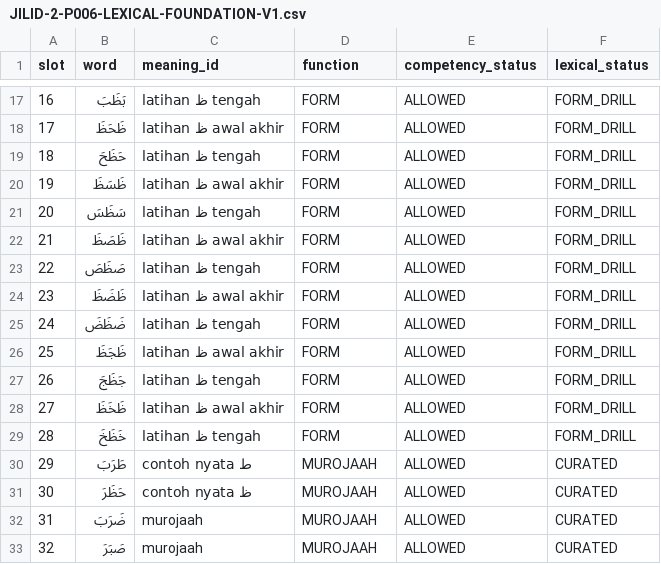
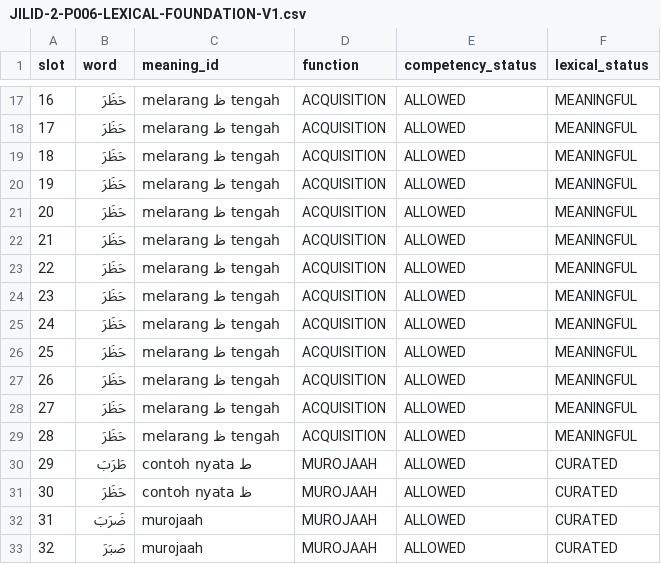
Before and after one commit to pesantrenriqa-boop/QURBATA, a CSV file: content/qwo/registry/JILID-2-P006-LEXICAL-FOUNDATION-V1.csv, drawn as a sheet; only a part is shown, gaps mark what is left out; the diff covers the shown part only.

Commit message:
QURBATA J2 P006: replace form drills with meaningful lexical examples

```diff
--- a/content/qwo/registry/JILID-2-P006-LEXICAL-FOUNDATION-V1.csv
+++ b/content/qwo/registry/JILID-2-P006-LEXICAL-FOUNDATION-V1.csv
@@ -17,14 +17,14 @@ slot,word,meaning_id,function,competency_status,lexical_status
-16,بَظَبَ,latihan ظ tengah,FORM,ALLOWED,FORM_DRILL
-17,ظَحَظَ,latihan ظ awal akhir,FORM,ALLOWED,FORM_DRILL
-18,حَظَحَ,latihan ظ tengah,FORM,ALLOWED,FORM_DRILL
-19,ظَسَظَ,latihan ظ awal akhir,FORM,ALLOWED,FORM_DRILL
-20,سَظَسَ,latihan ظ tengah,FORM,ALLOWED,FORM_DRILL
-21,ظَصَظَ,latihan ظ awal akhir,FORM,ALLOWED,FORM_DRILL
-22,صَظَصَ,latihan ظ tengah,FORM,ALLOWED,FORM_DRILL
-23,ظَضَظَ,latihan ظ awal akhir,FORM,ALLOWED,FORM_DRILL
-24,ضَظَضَ,latihan ظ tengah,FORM,ALLOWED,FORM_DRILL
-25,ظَجَظَ,latihan ظ awal akhir,FORM,ALLOWED,FORM_DRILL
-26,جَظَجَ,latihan ظ tengah,FORM,ALLOWED,FORM_DRILL
-27,ظَخَظَ,latihan ظ awal akhir,FORM,ALLOWED,FORM_DRILL
-28,خَظَخَ,latihan ظ tengah,FORM,ALLOWED,FORM_DRILL
+16,حَظَرَ,melarang ظ tengah,ACQUISITION,ALLOWED,MEANINGFUL
+17,حَظَرَ,melarang ظ tengah,ACQUISITION,ALLOWED,MEANINGFUL
+18,حَظَرَ,melarang ظ tengah,ACQUISITION,ALLOWED,MEANINGFUL
+19,حَظَرَ,melarang ظ tengah,ACQUISITION,ALLOWED,MEANINGFUL
+20,حَظَرَ,melarang ظ tengah,ACQUISITION,ALLOWED,MEANINGFUL
+21,حَظَرَ,melarang ظ tengah,ACQUISITION,ALLOWED,MEANINGFUL
+22,حَظَرَ,melarang ظ tengah,ACQUISITION,ALLOWED,MEANINGFUL
+23,حَظَرَ,melarang ظ tengah,ACQUISITION,ALLOWED,MEANINGFUL
+24,حَظَرَ,melarang ظ tengah,ACQUISITION,ALLOWED,MEANINGFUL
+25,حَظَرَ,melarang ظ tengah,ACQUISITION,ALLOWED,MEANINGFUL
+26,حَظَرَ,melarang ظ tengah,ACQUISITION,ALLOWED,MEANINGFUL
+27,حَظَرَ,melarang ظ tengah,ACQUISITION,ALLOWED,MEANINGFUL
+28,حَظَرَ,melarang ظ tengah,ACQUISITION,ALLOWED,MEANINGFUL
 29,طَرَبَ,contoh nyata ط,MUROJAAH,ALLOWED,CURATED
```
Also changed, not shown: 60 edited cells elsewhere in this file.
